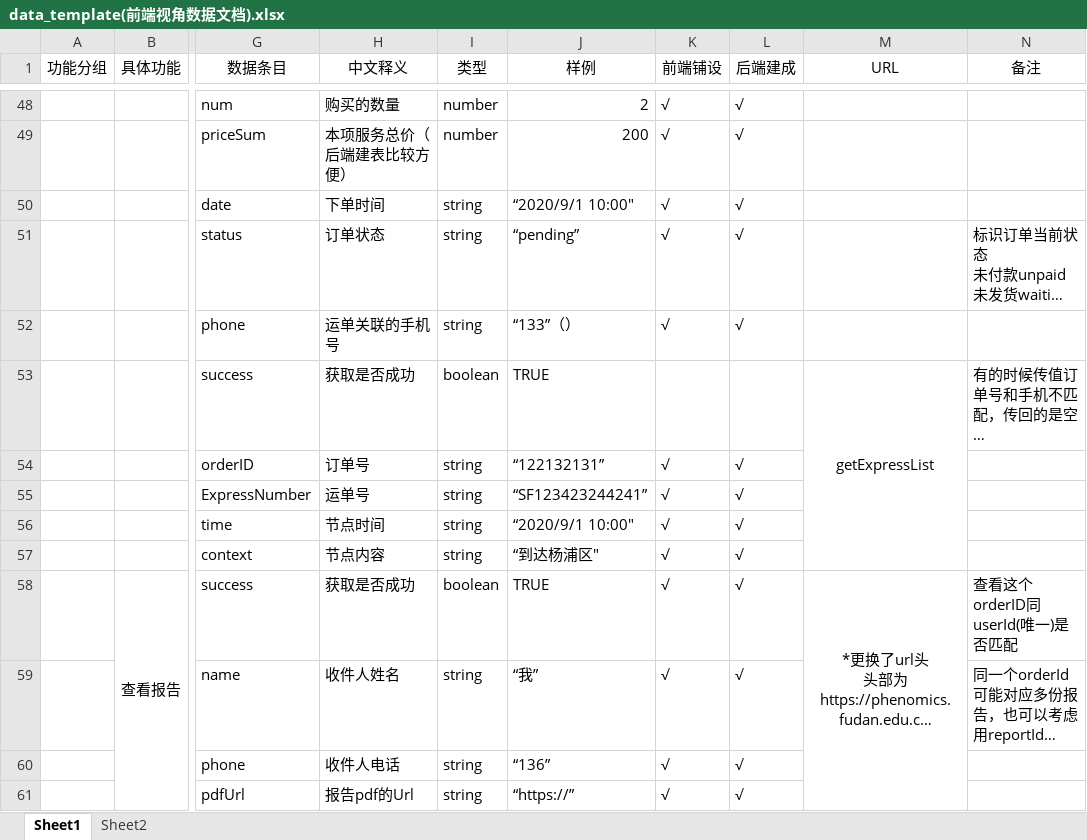
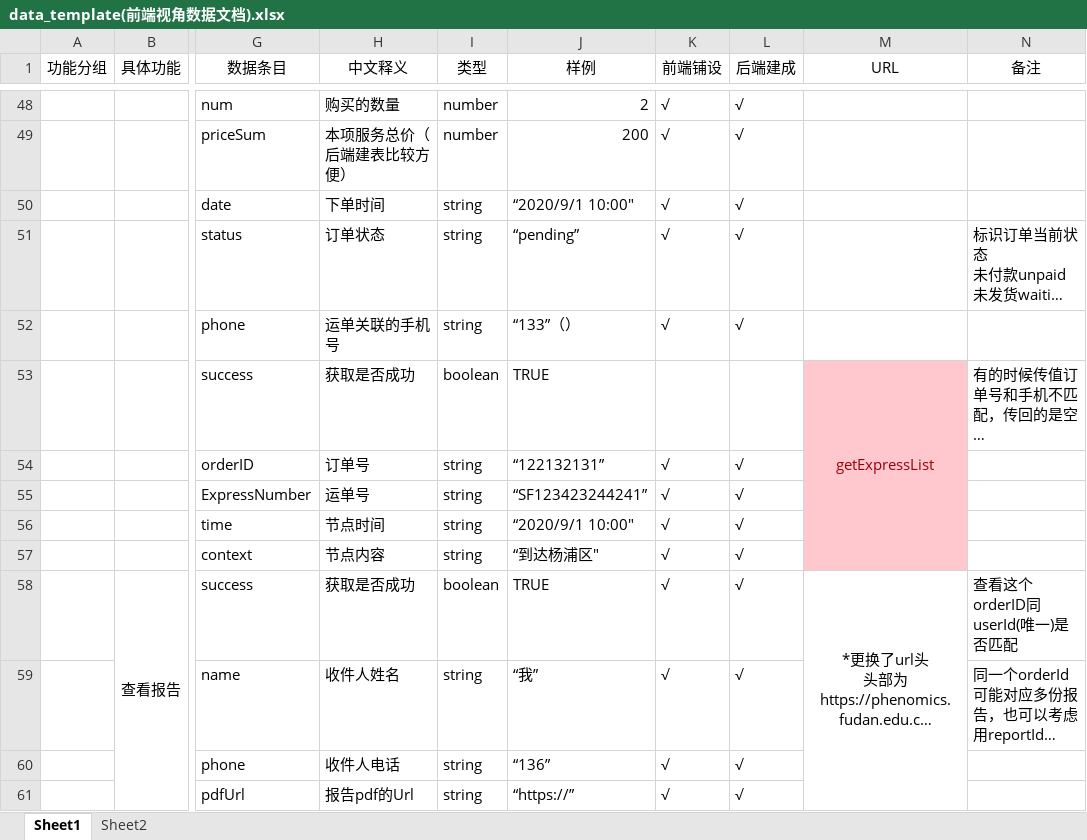
Before and after one commit to DamiDdd/fuying, an Excel workbook: fuying/src/assets/others/data_template(前端视角数据文档).xlsx, sheet Sheet1, drawn as a sheet; only a part is shown, gaps mark what is left out; long unchanged cells end in …; values as stored, in another font and other column widths than the file's, no borders; charts and pictures not drawn; the diff names each change by its address in the sheet, - before the commit and + after, or states it on an @@ line.

```diff
--- a/fuying/src/assets/others/data_template(前端视角数据文档).xlsx (sheet Sheet1)
+++ b/fuying/src/assets/others/data_template(前端视角数据文档).xlsx (sheet Sheet1)
-M53:M57 fill: none
+M53:M57 fill: #FFC7CE
-M53 text colour: black
+M53 text colour: #9C0006
```
Also changed, not shown: 小程序待修改汇总.xlsx, 6 other files.
